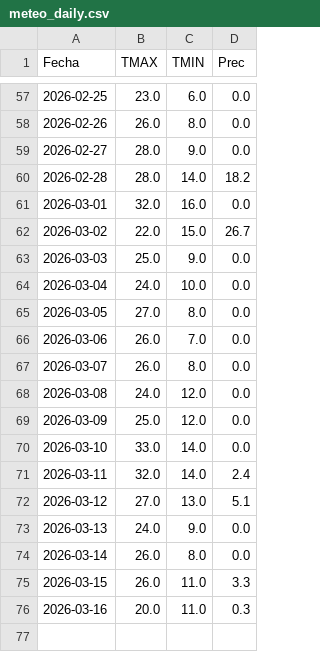
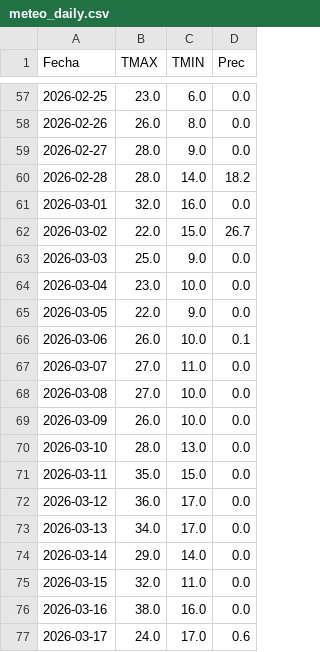
Before and after one commit to PREDWEEM/LOLIUM_BOR2026, a CSV file: meteo_daily.csv, drawn as a sheet; only a part is shown, gaps mark what is left out.

```diff
--- a/meteo_daily.csv
+++ b/meteo_daily.csv
@@ -63,14 +63,15 @@ Fecha,TMAX,TMIN,Prec
 2026-03-03,25.0,9.0,0.0
-2026-03-04,24.0,10.0,0.0
-2026-03-05,27.0,8.0,0.0
-2026-03-06,26.0,7.0,0.0
-2026-03-07,26.0,8.0,0.0
-2026-03-08,24.0,12.0,0.0
-2026-03-09,25.0,12.0,0.0
-2026-03-10,33.0,14.0,0.0
-2026-03-11,32.0,14.0,2.4
-2026-03-12,27.0,13.0,5.1
-2026-03-13,24.0,9.0,0.0
-2026-03-14,26.0,8.0,0.0
-2026-03-15,26.0,11.0,3.3
-2026-03-16,20.0,11.0,0.3
+2026-03-04,23.0,10.0,0.0
+2026-03-05,22.0,9.0,0.0
+2026-03-06,26.0,10.0,0.1
+2026-03-07,27.0,11.0,0.0
+2026-03-08,27.0,10.0,0.0
+2026-03-09,26.0,10.0,0.0
+2026-03-10,28.0,13.0,0.0
+2026-03-11,35.0,15.0,0.0
+2026-03-12,36.0,17.0,0.0
+2026-03-13,34.0,17.0,0.0
+2026-03-14,29.0,14.0,0.0
+2026-03-15,32.0,11.0,0.0
+2026-03-16,38.0,16.0,0.0
+2026-03-17,24.0,17.0,0.6
```
